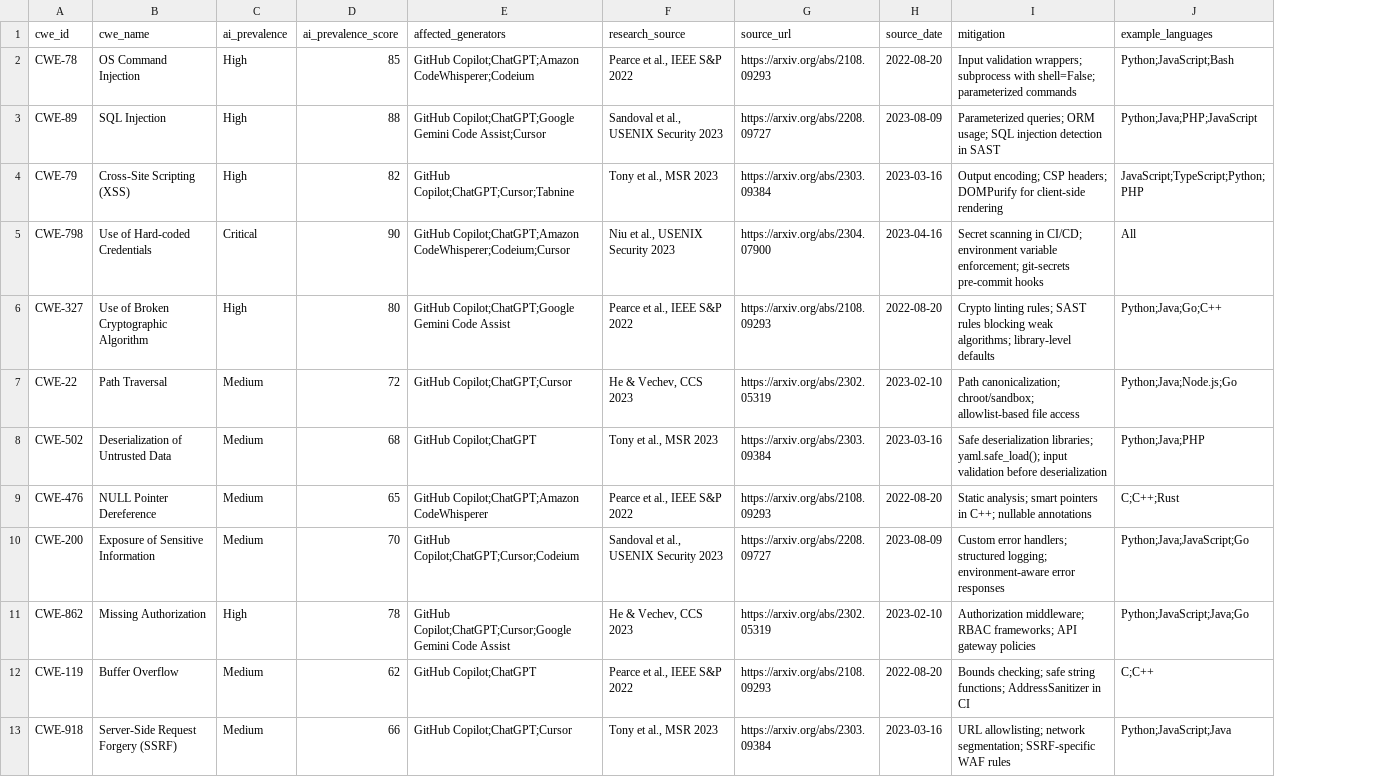
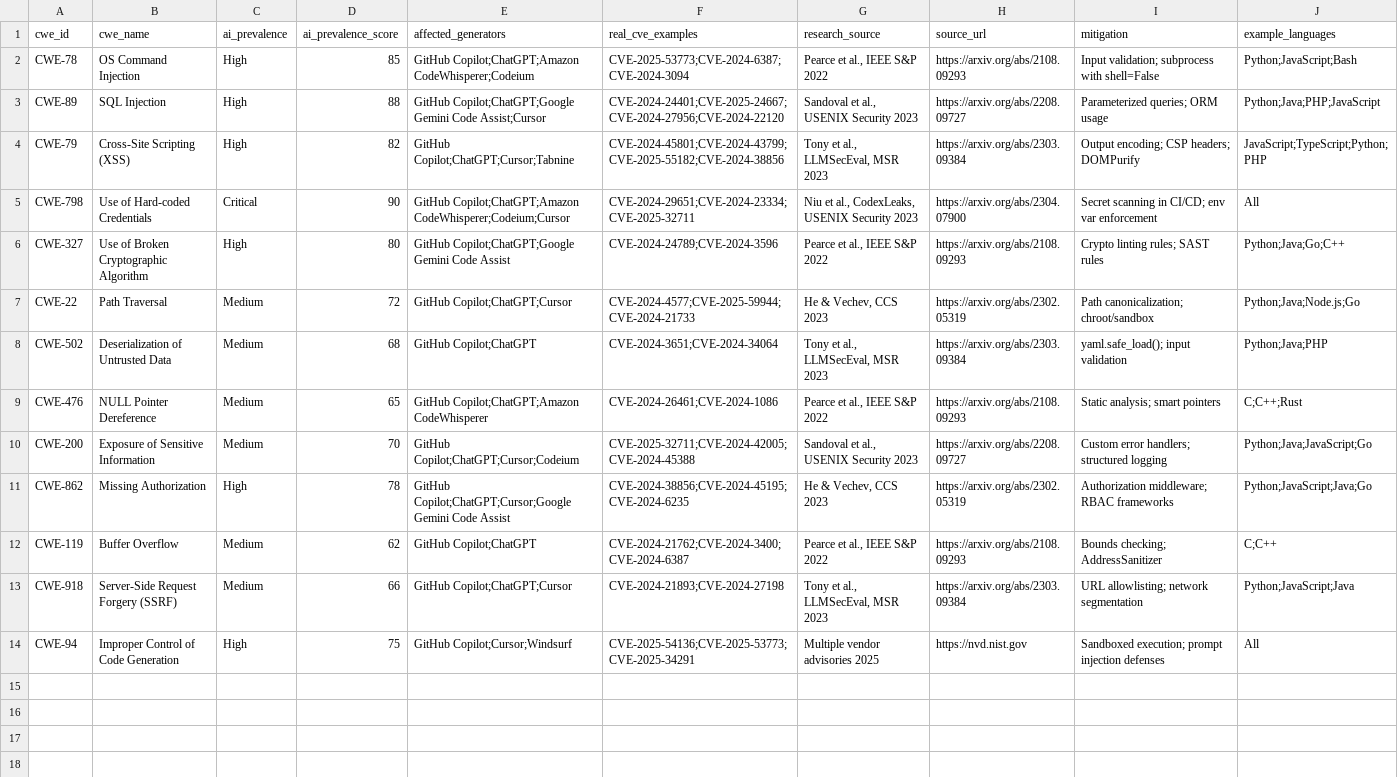
Before and after one commit to alpha-one-index/ai-appsec-index, a CSV file: kaggle/ai-code-vulnerability-tracker.csv, drawn as a sheet; removed rows and columns are numbered as before the commit, all else as after; the diff names each change by its address in the sheet, - before the commit and + after, or states it on an @@ line.

Commit message:
feat: add CVE mappings and CWE-94 to vulnerability tracker CSV

```diff
--- a/kaggle/ai-code-vulnerability-tracker.csv
+++ b/kaggle/ai-code-vulnerability-tracker.csv
+column F (real_cve_examples), rows 2-13: CVE-2025-53773;CVE-2024-6387;CVE-2024-3094 | CVE-2024-24401;CVE-2025-24667;CVE-2024-27956;CVE-2024-22120 | CVE-2024-45801;CVE-2024-43799;CVE-2025-55182;CVE-2024-38856 | CVE-2024-29651;CVE-2024-23334;CVE-2025-32711 | CVE-2024-24789;CVE-2024-3596 | CVE-2024-4577;CVE-2025-59944;CVE-2024-21733 | CVE-2024-3651;CVE-2024-34064 | CVE-2024-26461;CVE-2024-1086 | CVE-2025-32711;CVE-2024-42005;CVE-2024-45388 | CVE-2024-38856;CVE-2024-45195;CVE-2024-6235 | CVE-2024-21762;CVE-2024-3400;CVE-2024-6387 | CVE-2024-21893;CVE-2024-27198
-column H (source_date), rows 2-13: 2022-08-20 | 2023-08-09 | 2023-03-16 | 2023-04-16 | 2022-08-20 | 2023-02-10 | 2023-03-16 | 2022-08-20 | 2023-08-09 | 2023-02-10 | 2022-08-20 | 2023-03-16
-I2 (mitigation): Input validation wrappers; subprocess with shell=False; parameterized commands
+I2 (mitigation): Input validation; subprocess with shell=False
-I3 (mitigation): …queries; ORM usage; SQL injection detection in SAST
+I3 (mitigation): …queries; ORM usage
-G4 (research_source): Tony et al., MSR 2023
+G4 (research_source): Tony et al., LLMSecEval, MSR 2023
-I4 (mitigation): …headers; DOMPurify for client-side rendering
+I4 (mitigation): …headers; DOMPurify
-G5 (research_source): Niu et al., USENIX Security 2023
+G5 (research_source): Niu et al., CodexLeaks, USENIX Security 2023
-I5 (mitigation): …in CI/CD; environment variable enforcement; git-secrets pre-commit hooks
+I5 (mitigation): …in CI/CD; env var enforcement
-I6 (mitigation): …SAST rules blocking weak algorithms; library-level defaults
+I6 (mitigation): …SAST rules
-I7 (mitigation): Path canonicalization; chroot/sandbox; allowlist-based file access
+I7 (mitigation): Path canonicalization; chroot/sandbox
-G8 (research_source): Tony et al., MSR 2023
+G8 (research_source): Tony et al., LLMSecEval, MSR 2023
-I8 (mitigation): Safe deserialization libraries; yaml.safe_load(); input validation before deserialization
+I8 (mitigation): yaml.safe_load(); input validation
-I9 (mitigation): …smart pointers in C++; nullable annotations
+I9 (mitigation): …smart pointers
-I10 (mitigation): …handlers; structured logging; environment-aware error responses
+I10 (mitigation): …handlers; structured logging
-I11 (mitigation): …middleware; RBAC frameworks; API gateway policies
+I11 (mitigation): …middleware; RBAC frameworks
-I12 (mitigation): Bounds checking; safe string functions; AddressSanitizer in CI
+I12 (mitigation): Bounds checking; AddressSanitizer
-G13 (research_source): Tony et al., MSR 2023
+G13 (research_source): Tony et al., LLMSecEval, MSR 2023
-I13 (mitigation): …allowlisting; network segmentation; SSRF-specific WAF rules
+I13 (mitigation): …allowlisting; network segmentation
+row 14: CWE-94 | Improper Control of Code Generation | High | 75 | GitHub Copilot;Cursor;Windsurf | CVE-2025-54136;CVE-2025-53773;CVE-2025-34291 | Multiple vendor advisories 2025 | https://nvd.nist.gov | Sandboxed execution; prompt injection defenses | All
```
